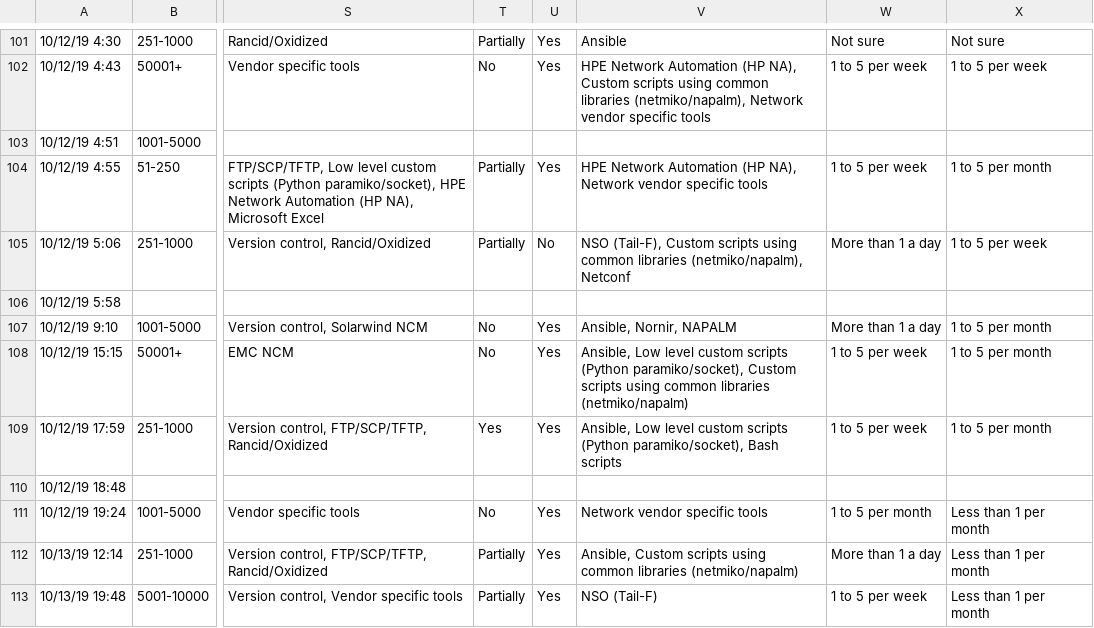
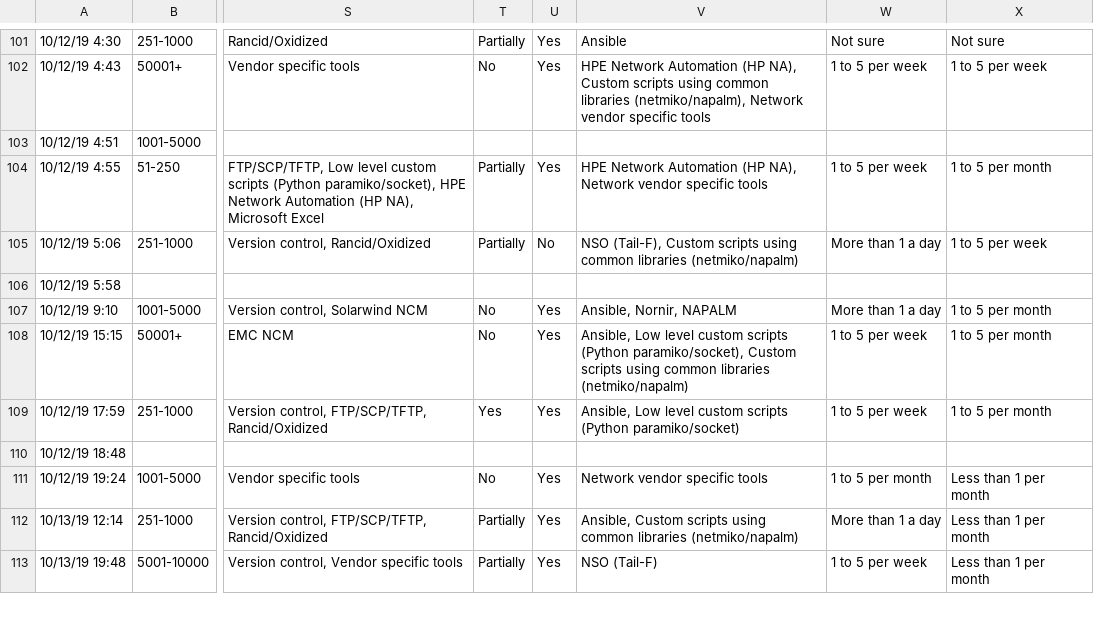
Before and after one commit to dgarros/netdevops-survey, a TSV file: results/2019.tsv, drawn as a sheet; only a part is shown, gaps mark what is left out; the diff covers the shown part only; the diff names each change by its address in the sheet, - before the commit and + after, or states it on an @@ line.

```diff
--- a/results/2019.tsv
+++ b/results/2019.tsv
-V105: …common libraries (netmiko/napalm), Netconf
+V105: …common libraries (netmiko/napalm)
-V109: …scripts (Python paramiko/socket), Bash scripts
+V109: …scripts (Python paramiko/socket)
```
Also changed, not shown: 50 edited cells elsewhere in this file.
